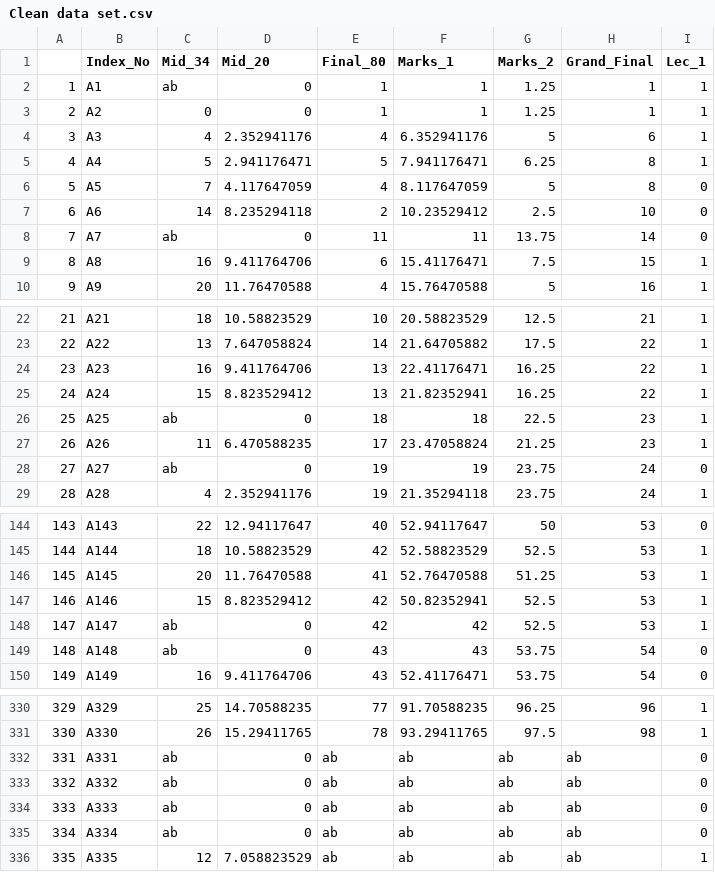
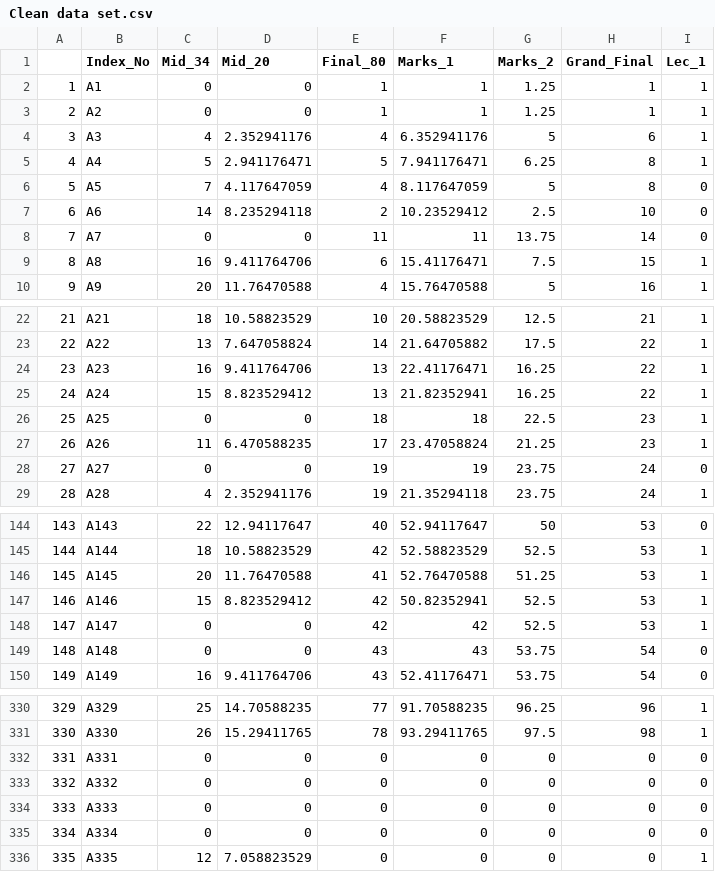
Before and after one commit to StatDemos/Maths_dep_project, a CSV file: Clean data set.csv, drawn as a sheet; only a part is shown, gaps mark what is left out; the diff covers the shown part only; the diff names each change by its address in the sheet, - before the commit and + after, or states it on an @@ line.

```diff
--- a/Clean data set.csv
+++ b/Clean data set.csv
-C2 (Mid_34): ab
+C2 (Mid_34): 0
-C8 (Mid_34): ab
+C8 (Mid_34): 0
-C26 (Mid_34): ab
+C26 (Mid_34): 0
-C28 (Mid_34): ab
+C28 (Mid_34): 0
-C148:C149 (Mid_34): ab
+C148:C149 (Mid_34): 0
-C332:C335 (Mid_34): ab
+C332:C335 (Mid_34): 0
-E332:E336 (Final_80): ab
+E332:E336 (Final_80): 0
-F332:F336 (Marks_1): ab
+F332:F336 (Marks_1): 0
-G332:G336 (Marks_2): ab
+G332:G336 (Marks_2): 0
-H332:H336 (Grand_Final): ab
+H332:H336 (Grand_Final): 0
```
Also changed, not shown: 1 edited cell elsewhere in this file, 1 other file.
